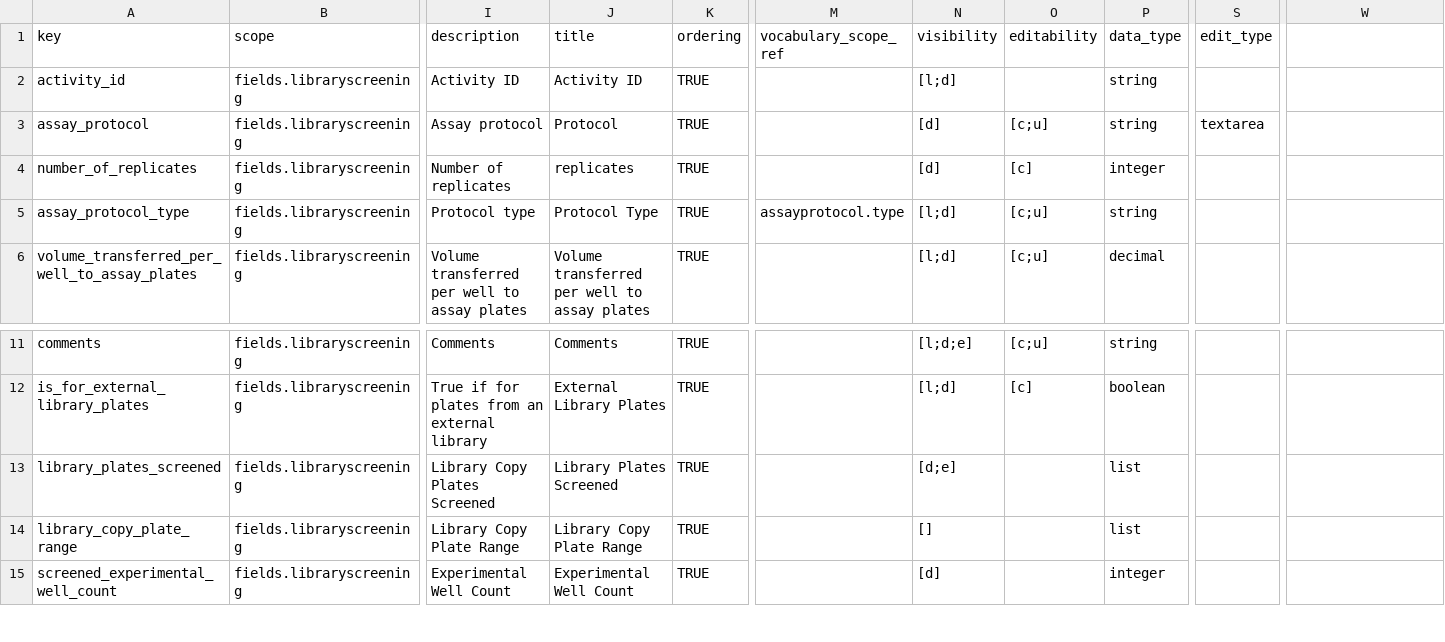
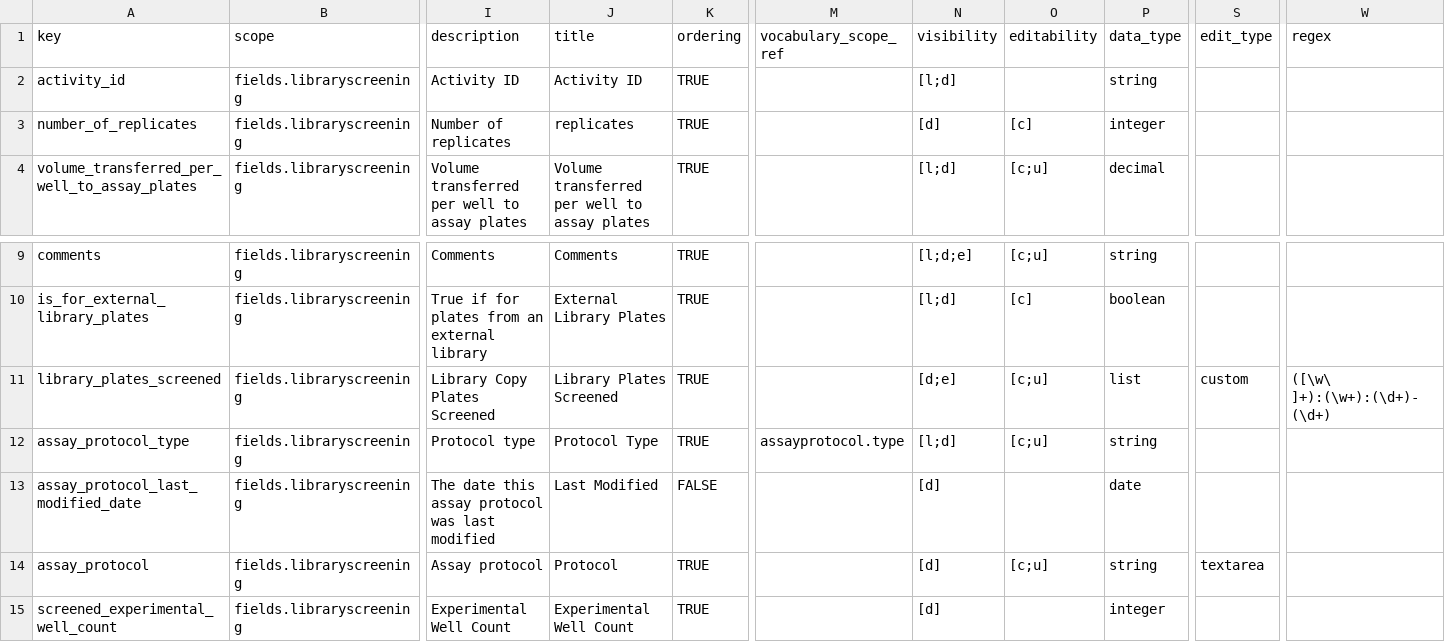
Before and after one commit to seanderickson/lims, a CSV file: db/static/api_init/metahash_fields_libraryscreening.csv, drawn as a sheet; only a part is shown, gaps mark what is left out; removed rows and columns are numbered as before the commit, all else as after; rows hold the shown columns only; the diff names each change by its address in the sheet, - before the commit and + after, or states it on an @@ line.

Commit message:
api checkpoint: libraryscreening, refactor&cleanup; validation fixes

```diff
--- a/db/static/api_init/metahash_fields_libraryscreening.csv
+++ b/db/static/api_init/metahash_fields_libraryscreening.csv
-W1: (empty)
+W1: regex
-row 3: assay_protocol | fields.libraryscreening | Assay protocol | Protocol | TRUE |  | [d] | [c;u] | string | textarea
-row 5: assay_protocol_type | fields.libraryscreening | Protocol type | Protocol Type | TRUE | assayprotocol.type | [l;d] | [c;u] | string
-O11 (editability): (empty)
+O11 (editability): [c;u]
-S11 (edit_type): (empty)
+S11 (edit_type): custom
-W11 (regex): (empty)
+W11 (regex): ([\w\ ]+):(\w+):(\d+)-(\d+)
-row 14: library_copy_plate_range | fields.libraryscreening | Library Copy Plate Range | Library Copy Plate Range | TRUE |  | [] |  | list
+row 12: assay_protocol_type | fields.libraryscreening | Protocol type | Protocol Type | TRUE | assayprotocol.type | [l;d] | [c;u] | string
+row 13: assay_protocol_last_modified_date | fields.libraryscreening | The date this assay protocol was last modified | Last Modified | FALSE |  | [d] |  | date
+row 14: assay_protocol | fields.libraryscreening | Assay protocol | Protocol | TRUE |  | [d] | [c;u] | string | textarea
```
Also changed, not shown: db/static/api_init/metahash_fields_library.csv, db/static/api_init/metahash_fields_librarycopyplate.csv, 14 other files.
